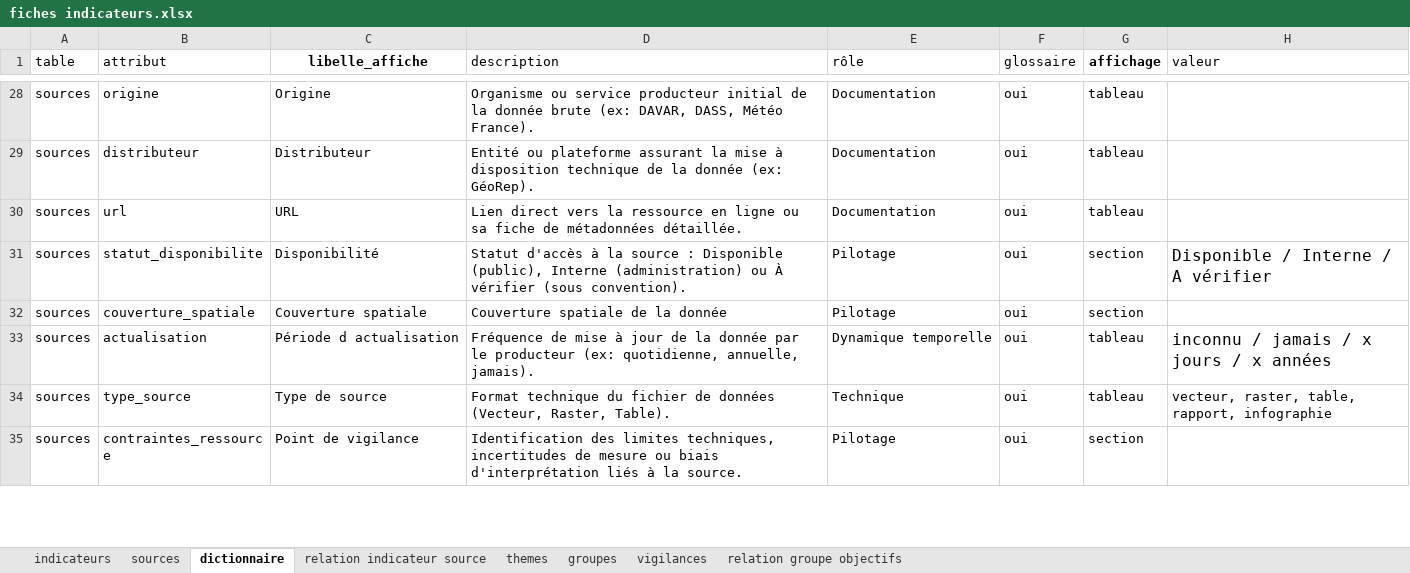
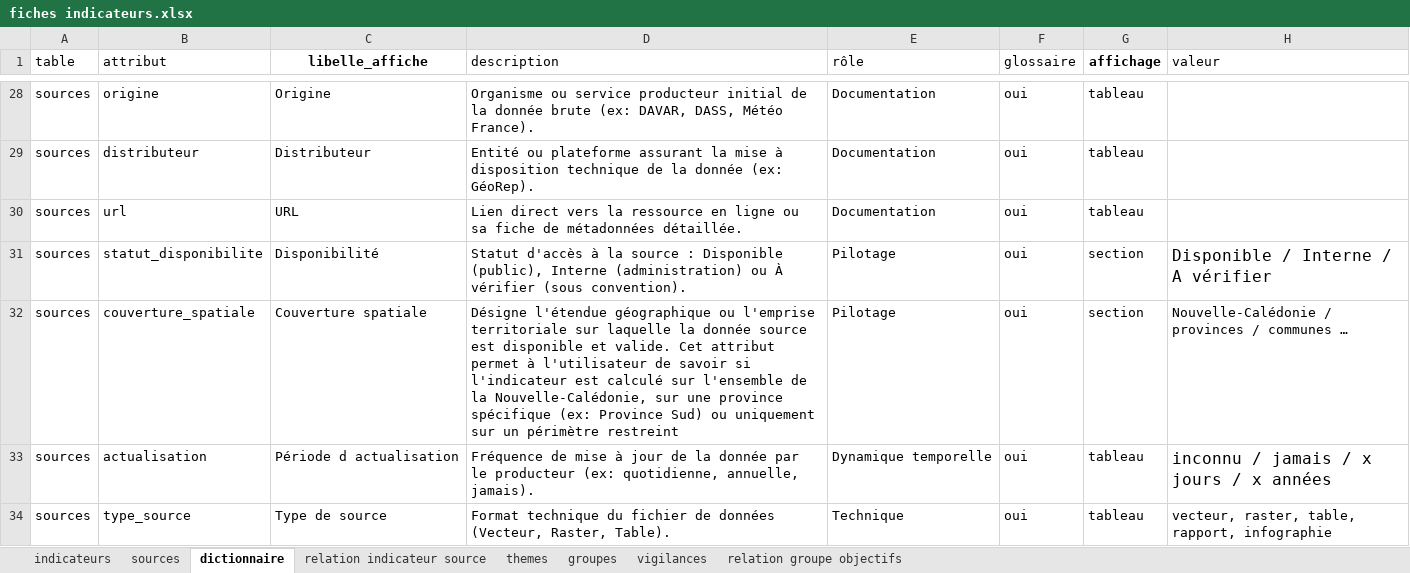
Before and after one commit to yougis/hydroscope-fiche-indicateur, an Excel workbook: fiches indicateurs.xlsx, sheet dictionnaire, drawn as a sheet; only a part is shown, gaps mark what is left out; the shorter side is filled out with more unchanged rows; values as stored, in another font and other column widths than the file's, no borders; the diff names each change by its address in the sheet, - before the commit and + after, or states it on an @@ line.

Commit message:
fix adaptation glossaire couverture spatiale

```diff
--- a/fiches indicateurs.xlsx (sheet dictionnaire)
+++ b/fiches indicateurs.xlsx (sheet dictionnaire)
-D32 (description): Couverture spatiale de la donnée
+D32 (description): Désigne l'étendue géographique ou l'emprise territoriale sur laquelle la donnée source est disponible et valide. Cet attribut permet à l'utilisateur de savoir si l'indicateur est calculé sur l'ensemble de la Nouvelle-Calédonie, sur une province spécifique (ex: Province Sud) ou uniquement sur un périmètre restreint
-H32 (valeur): (empty)
+H32 (valeur): Nouvelle-Calédonie / provinces / communes …
```
Also changed, not shown: sheet sources.
